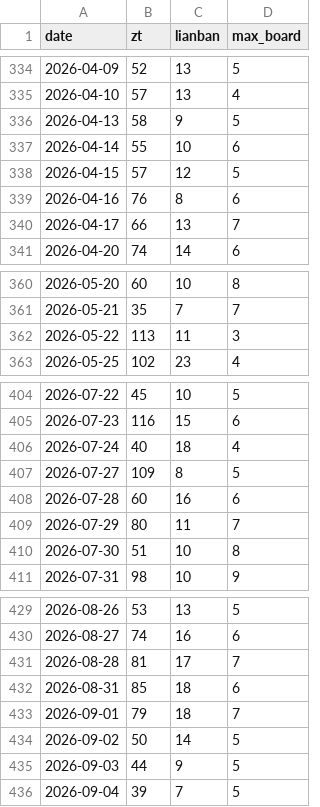
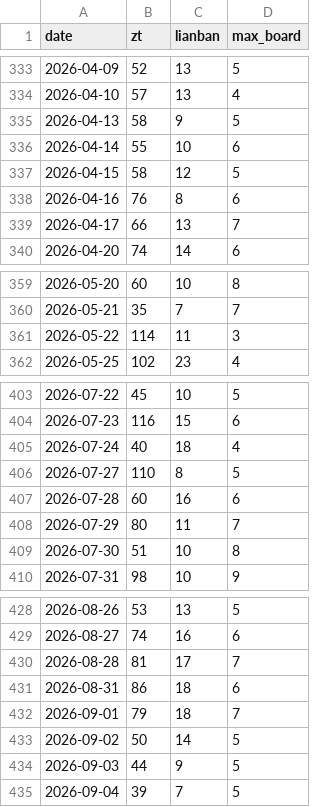
Before and after one commit to SHG4666/a-share-daily, a CSV file: data/zt_daily.csv, drawn as a sheet; only a part is shown, gaps mark what is left out; the diff covers the shown part only.

```diff
--- a/data/zt_daily.csv
+++ b/data/zt_daily.csv
@@ -337,3 +336,3 @@ date,zt,lianban,max_board
 2026-04-14,55,10,6
-2026-04-15,57,12,5
+2026-04-15,58,12,5
 2026-04-16,76,8,6
@@ -361,3 +360,3 @@ date,zt,lianban,max_board
 2026-05-21,35,7,7
-2026-05-22,113,11,3
+2026-05-22,114,11,3
 2026-05-25,102,23,4
@@ -406,3 +405,3 @@ date,zt,lianban,max_board
 2026-07-24,40,18,4
-2026-07-27,109,8,5
+2026-07-27,110,8,5
 2026-07-28,60,16,6
@@ -431,3 +430,3 @@ date,zt,lianban,max_board
 2026-08-28,81,17,7
-2026-08-31,85,18,6
+2026-08-31,86,18,6
 2026-09-01,79,18,7
```
Also changed, not shown: 1 added row, 1 removed row and 11 edited cells elsewhere in this file, data/backtest.csv, data/zt_events.csv, 4 other files.
